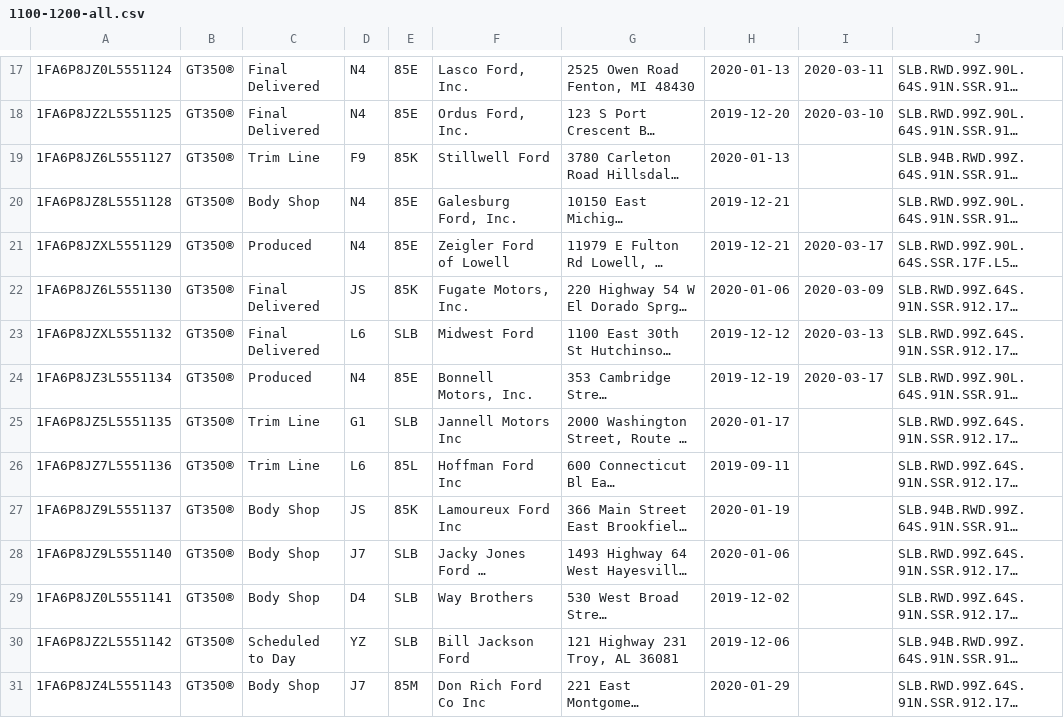
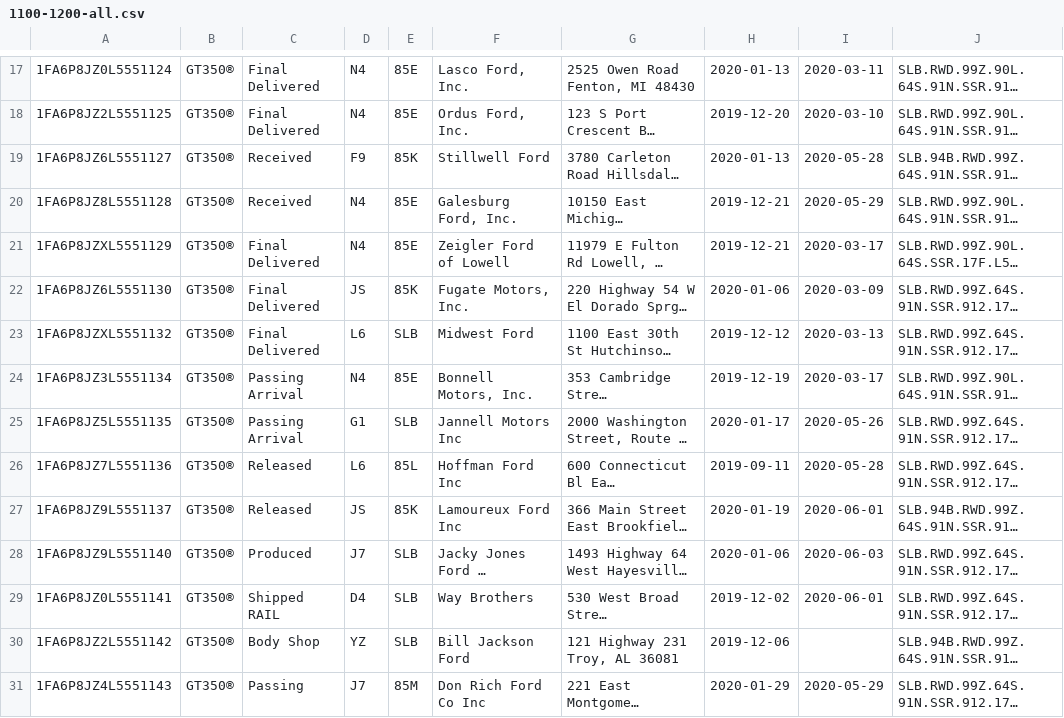
Before and after one commit to corrieb/350vins, a CSV file: data/1100-1200-all.csv, drawn as a sheet; only a part is shown, gaps mark what is left out; long unchanged cells end in …; the diff covers the shown part only; the diff names each change by its address in the sheet, - before the commit and + after, or states it on an @@ line.

```diff
--- a/data/1100-1200-all.csv
+++ b/data/1100-1200-all.csv
-C19: Trim Line
+C19: Received
-I19: (empty)
+I19: 2020-05-28
-C20: Body Shop
+C20: Received
-I20: (empty)
+I20: 2020-05-29
-C21: Produced
+C21: Final Delivered
-C24: Produced
+C24: Passing Arrival
-C25: Trim Line
+C25: Passing Arrival
-I25: (empty)
+I25: 2020-05-26
-C26: Trim Line
+C26: Released
-I26: (empty)
+I26: 2020-05-28
-C27: Body Shop
+C27: Released
-I27: (empty)
+I27: 2020-06-01
-C28: Body Shop
+C28: Produced
-I28: (empty)
+I28: 2020-06-03
-C29: Body Shop
+C29: Shipped RAIL
-I29: (empty)
+I29: 2020-06-01
-C30: Scheduled to Day
+C30: Body Shop
-C31: Body Shop
+C31: Passing
-I31: (empty)
+I31: 2020-05-29
```
Also changed, not shown: 61 edited cells elsewhere in this file, data/1000-1100-all.csv, data/1200-1300-all.csv, 8 other files.
